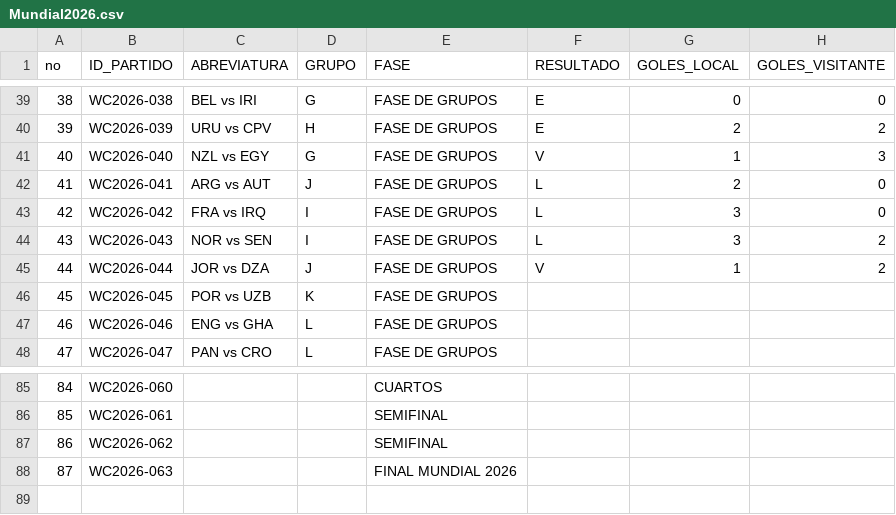
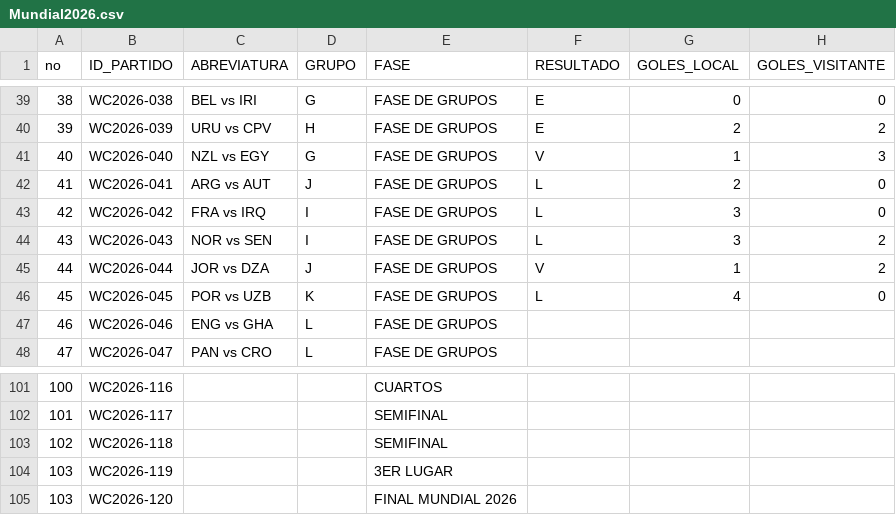
Before and after one commit to mrcastillos/ssmapas, a CSV file: Mundial2026.csv, drawn as a sheet; only a part is shown, gaps mark what is left out; addresses are those after the commit; the diff covers the shown part only; the diff names each change by its address in the sheet, - before the commit and + after, or states it on an @@ line.

```diff
--- a/Mundial2026.csv
+++ b/Mundial2026.csv
-F46 (RESULTADO): (empty)
+F46 (RESULTADO): L
-G46 (GOLES_LOCAL): (empty)
+G46 (GOLES_LOCAL): 4
-H46 (GOLES_VISITANTE): (empty)
+H46 (GOLES_VISITANTE): 0
@@ column A (no) renumbered from row 90 down @@
-B101 (ID_PARTIDO): WC2026-060
+B101 (ID_PARTIDO): WC2026-116
-B102 (ID_PARTIDO): WC2026-061
+B102 (ID_PARTIDO): WC2026-117
-B103 (ID_PARTIDO): WC2026-062
+B103 (ID_PARTIDO): WC2026-118
+row 104: 103 | WC2026-119 |  |  | 3ER LUGAR
-B105 (ID_PARTIDO): WC2026-063
+B105 (ID_PARTIDO): WC2026-120
```
Also changed, not shown: 16 added rows and 11 edited cells elsewhere in this file.
